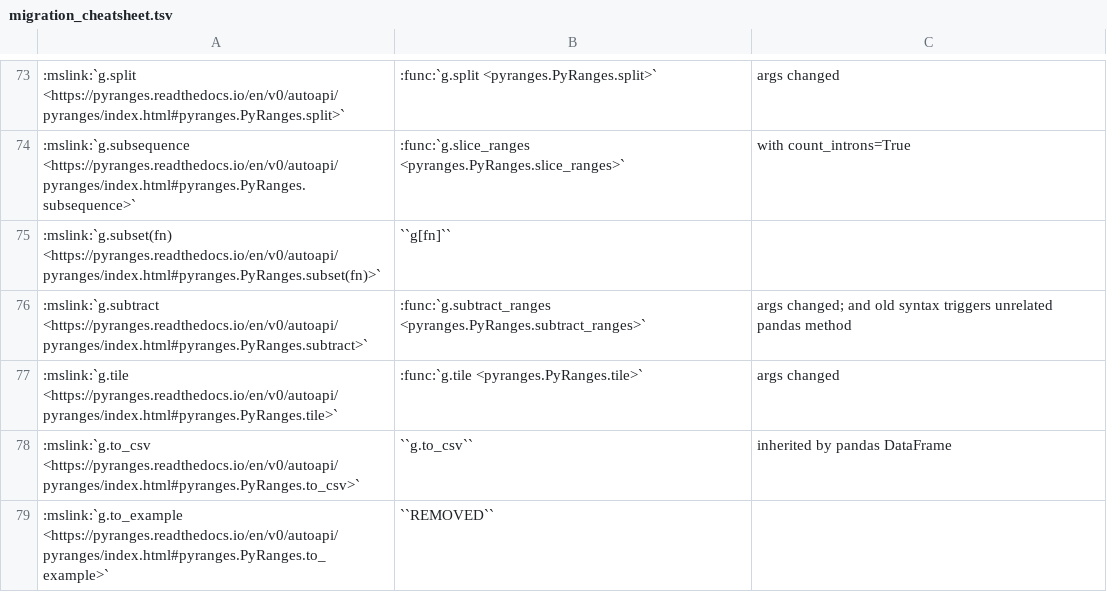
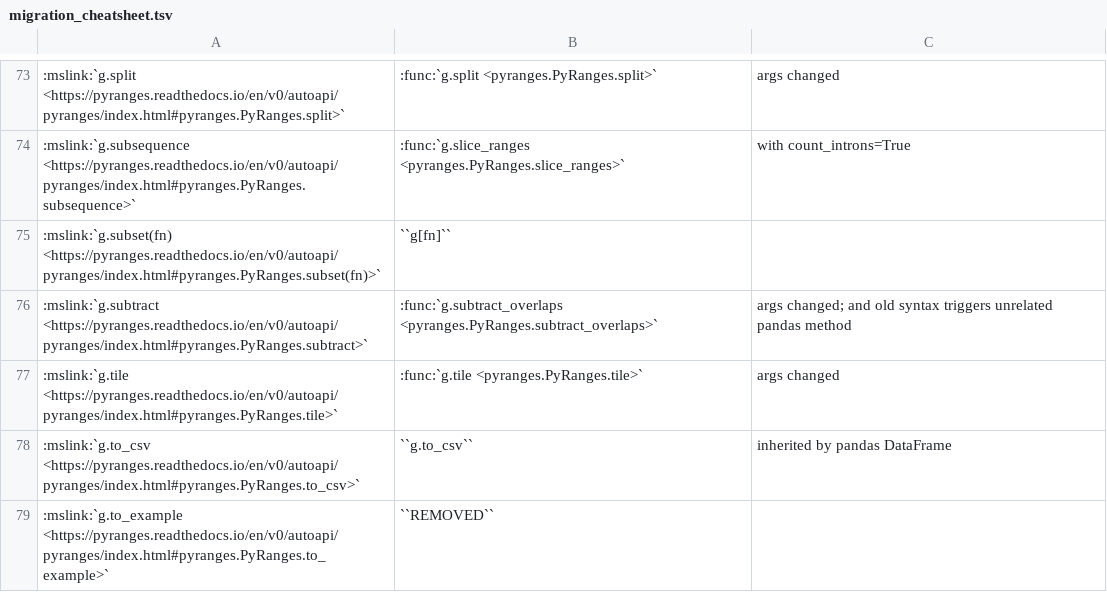
Before and after one commit to pyranges/pyranges_1.x, a TSV file: docs/migration_cheatsheet.tsv, drawn as a sheet; only a part is shown, gaps mark what is left out; the diff names each change by its address in the sheet, - before the commit and + after, or states it on an @@ line.

Commit message:
subtract_overlaps ok

```diff
--- a/docs/migration_cheatsheet.tsv
+++ b/docs/migration_cheatsheet.tsv
-B76: :func:`g.subtract_ranges <pyranges.PyRanges.subtract_ranges>`
+B76: :func:`g.subtract_overlaps <pyranges.PyRanges.subtract_overlaps>`
```
Also changed, not shown: 6 other files.
